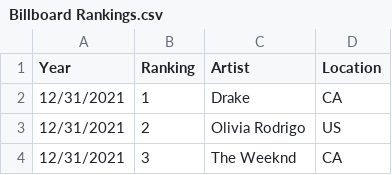
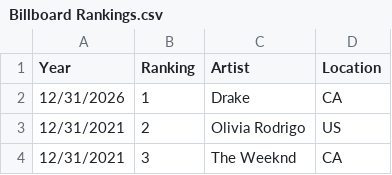
Before and after one commit to lachiep9/Data-Vis-2, a CSV file: data/Billboard Rankings.csv, drawn as a sheet; only a part is shown.

Commit message:
Update Billboard Rankings.csv

```diff
--- a/data/Billboard Rankings.csv
+++ b/data/Billboard Rankings.csv
@@ -1,3 +1,3 @@
 Year,Ranking,Artist,Location
-12/31/2021,1,Drake,CA
+12/31/2026,1,Drake,CA
 12/31/2021,2,Olivia Rodrigo,US
```
